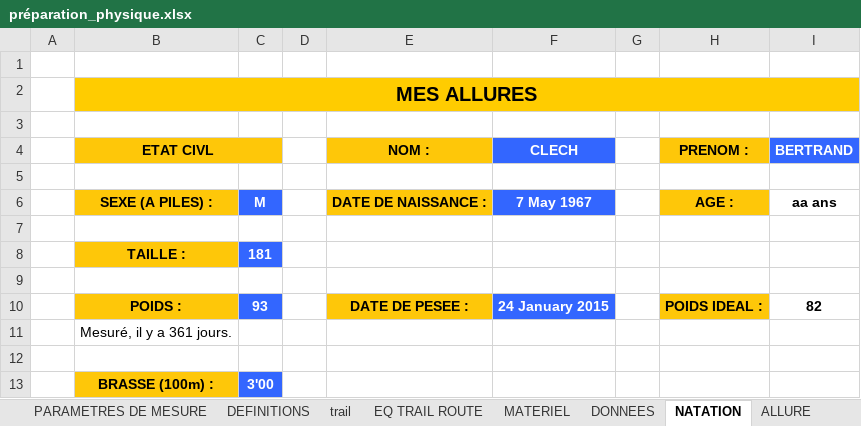
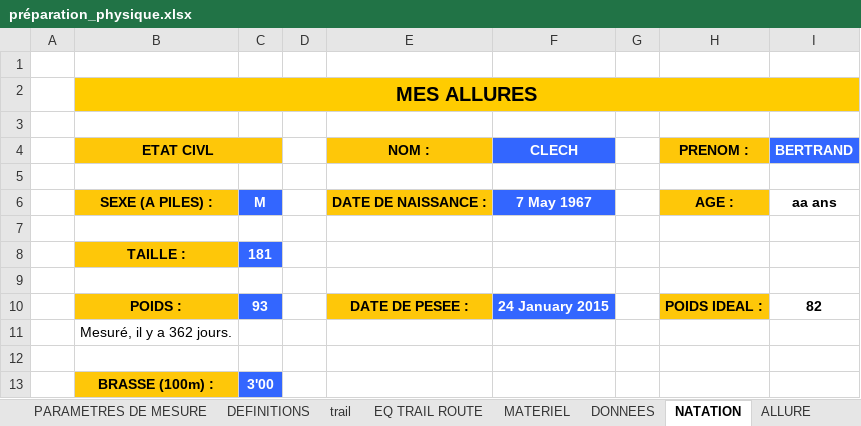
Before and after one commit to renesenses/my-running, an Excel workbook: EXCEL/préparation_physique.xlsx, sheet NATATION, drawn as a sheet; values as stored, in another font and other column widths than the file's, no borders; the diff names each change by its address in the sheet, - before the commit and + after, or states it on an @@ line.

```diff
--- a/EXCEL/préparation_physique.xlsx (sheet NATATION)
+++ b/EXCEL/préparation_physique.xlsx (sheet NATATION)
-B11 (ETAT CIVL): Mesuré, il y a 361 jours.
+B11 (ETAT CIVL): Mesuré, il y a 362 jours.
```
Also changed, not shown: sheet SORTIES 2016, sheet PREPA 1 MARATHON, sheet ALLURE, other sheet tabs.
